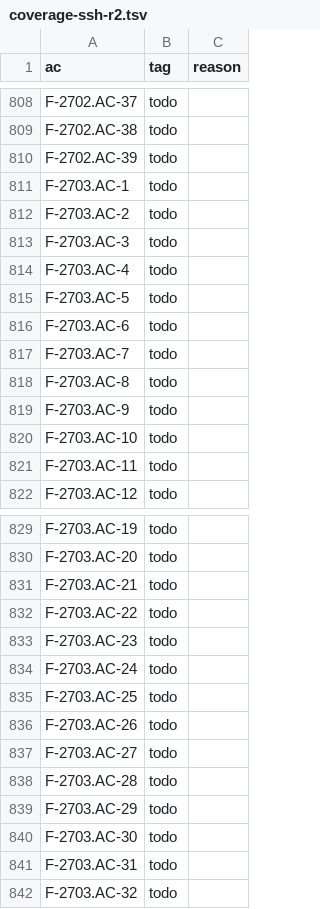
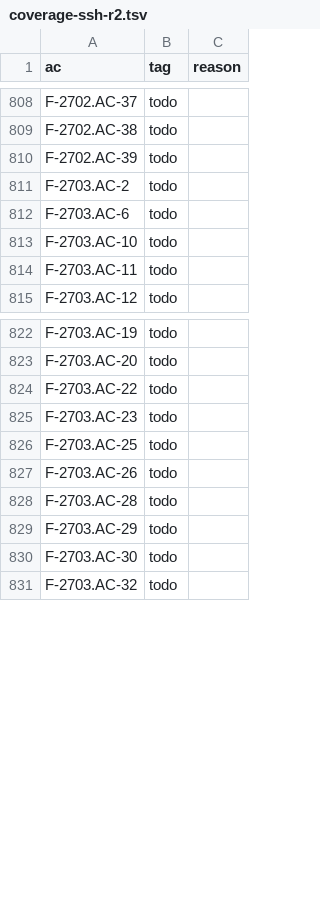
Before and after one commit to remote-oss/remote, a TSV file: docs/architecture/catalogue/coverage-ssh-r2.tsv, drawn as a sheet; only a part is shown, gaps mark what is left out.

Commit message:
catalogue: F-2703's eleven reference-only lines leave the coverage file, acCount 34 to 23 (card #2877, part 0; BR-9: the reference's bash-not-found failure is drift ours does not reproduce)

```diff
--- a/docs/architecture/catalogue/coverage-ssh-r2.tsv
+++ b/docs/architecture/catalogue/coverage-ssh-r2.tsv
@@ -810,11 +810,4 @@ F-2702.AC-38	todo
 F-2702.AC-39	todo	
-F-2703.AC-1	todo	
 F-2703.AC-2	todo	
-F-2703.AC-3	todo	
-F-2703.AC-4	todo	
-F-2703.AC-5	todo	
 F-2703.AC-6	todo	
-F-2703.AC-7	todo	
-F-2703.AC-8	todo	
-F-2703.AC-9	todo	
 F-2703.AC-10	todo	
@@ -830,9 +823,6 @@ F-2703.AC-19	todo
 F-2703.AC-20	todo	
-F-2703.AC-21	todo	
 F-2703.AC-22	todo	
 F-2703.AC-23	todo	
-F-2703.AC-24	todo	
 F-2703.AC-25	todo	
 F-2703.AC-26	todo	
-F-2703.AC-27	todo	
 F-2703.AC-28	todo	
@@ -840,3 +830,2 @@ F-2703.AC-29	todo
 F-2703.AC-30	todo	
-F-2703.AC-31	todo	
 F-2703.AC-32	todo	
```
Also changed, not shown: docs/architecture/catalogue.tsv.
